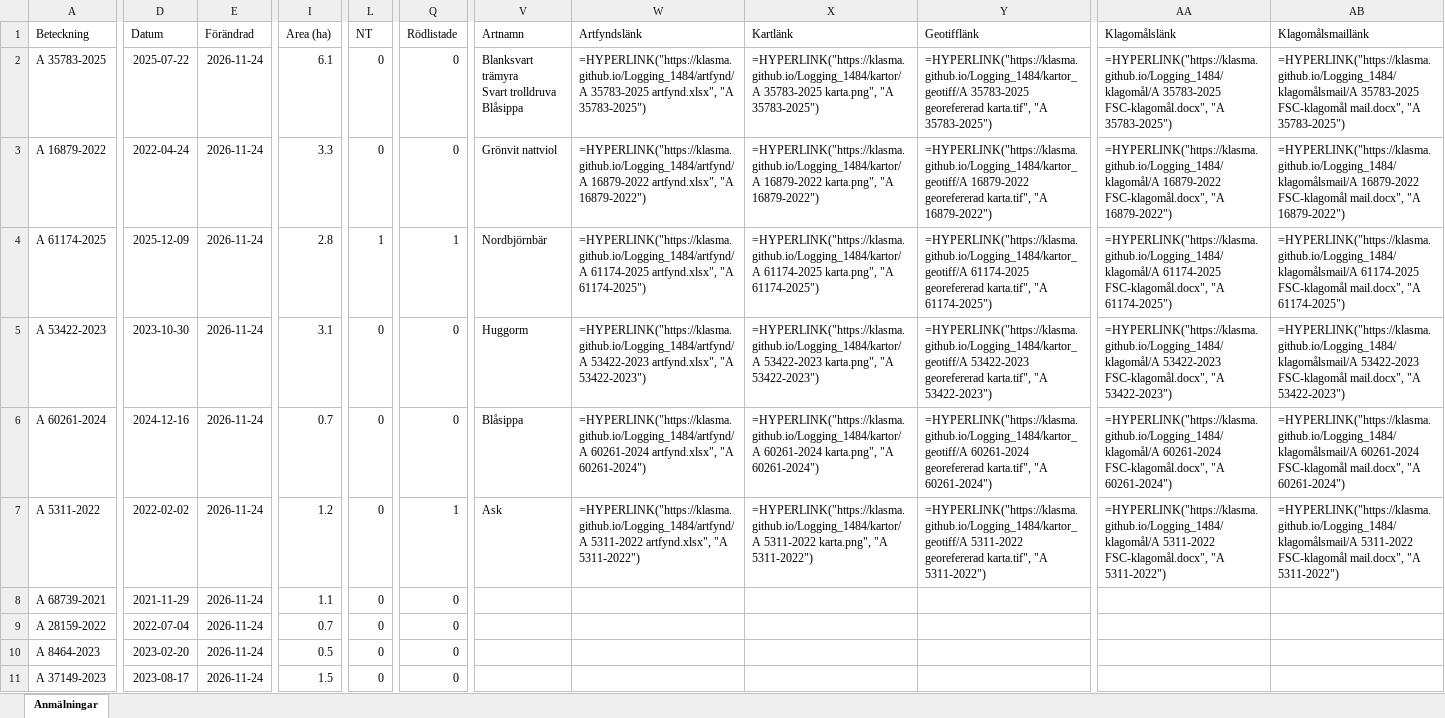
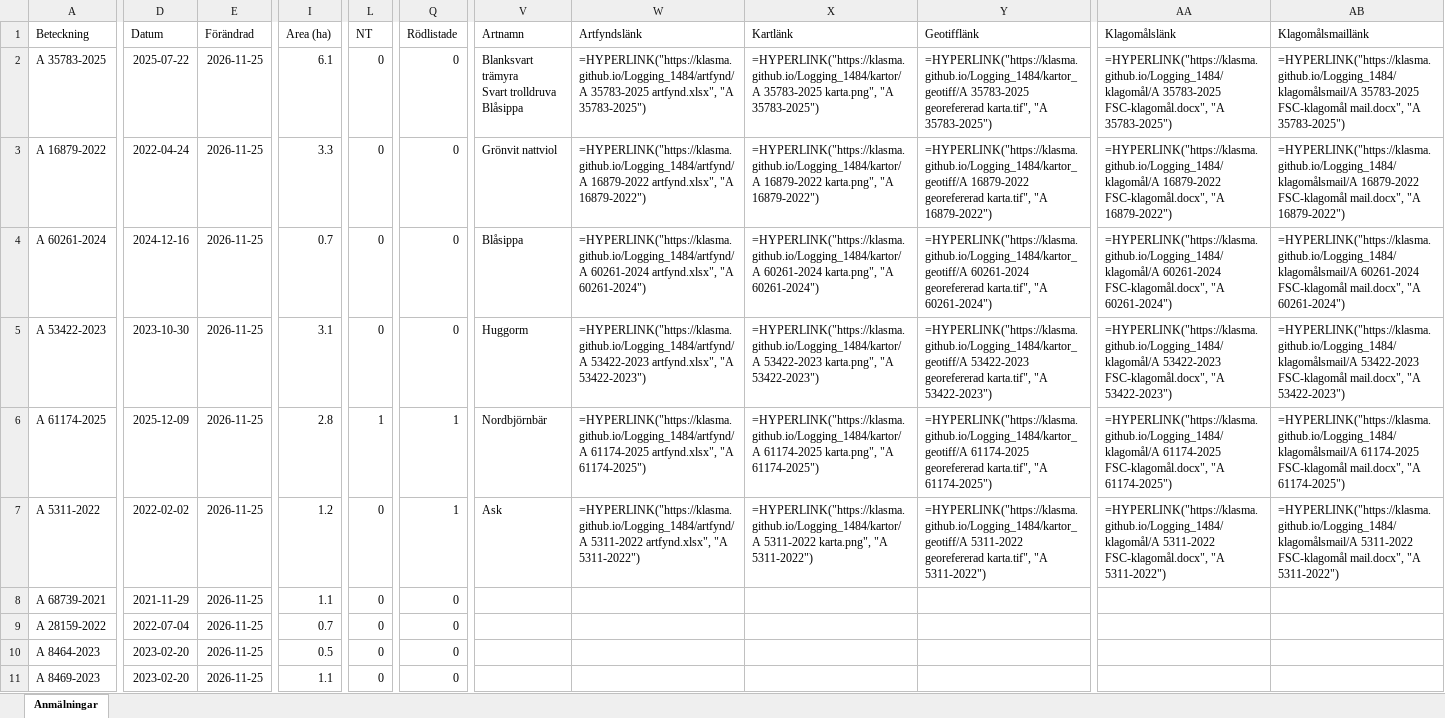
Before and after one commit to klasma/Logging_1484, an Excel workbook: Översikt LYSEKIL.xlsx, sheet Anmälningar, drawn as a sheet; only a part is shown, gaps mark what is left out; values as stored, in another font and other column widths than the file's, no borders; formulas without a stored value are shown as written; the diff covers the shown part only; the diff names each change by its address in the sheet, - before the commit and + after, or states it on an @@ line.

```diff
--- a/Översikt LYSEKIL.xlsx (sheet Anmälningar)
+++ b/Översikt LYSEKIL.xlsx (sheet Anmälningar)
-E2:E11 (Förändrad): 2026-11-24
+E2:E11 (Förändrad): 2026-11-25
-A4 (Beteckning): A 61174-2025
+A4 (Beteckning): A 60261-2024
-D4 (Datum): 2025-12-09
+D4 (Datum): 2024-12-16
-I4 (Area (ha)): 2.8
+I4 (Area (ha)): 0.7
-L4 (NT): 1
+L4 (NT): 0
-Q4 (Rödlistade): 1
+Q4 (Rödlistade): 0
-V4 (Artnamn): Nordbjörnbär
+V4 (Artnamn): Blåsippa
-W4 (Artfyndslänk): =HYPERLINK("https://klasma.github.io/Logging_1484/artfynd/A 61174-2025 artfynd.xlsx", "A 61174-2025")
+W4 (Artfyndslänk): =HYPERLINK("https://klasma.github.io/Logging_1484/artfynd/A 60261-2024 artfynd.xlsx", "A 60261-2024")
-X4 (Kartlänk): =HYPERLINK("https://klasma.github.io/Logging_1484/kartor/A 61174-2025 karta.png", "A 61174-2025")
+X4 (Kartlänk): =HYPERLINK("https://klasma.github.io/Logging_1484/kartor/A 60261-2024 karta.png", "A 60261-2024")
-Y4 (Geotifflänk): =HYPERLINK("https://klasma.github.io/Logging_1484/kartor_geotiff/A 61174-2025 georefererad karta.tif", "A 61174-2025")
+Y4 (Geotifflänk): =HYPERLINK("https://klasma.github.io/Logging_1484/kartor_geotiff/A 60261-2024 georefererad karta.tif", "A 60261-2024")
-AA4 (Klagomålslänk): =HYPERLINK("https://klasma.github.io/Logging_1484/klagomål/A 61174-2025 FSC-klagomål.docx", "A 61174-2025")
+AA4 (Klagomålslänk): =HYPERLINK("https://klasma.github.io/Logging_1484/klagomål/A 60261-2024 FSC-klagomål.docx", "A 60261-2024")
-AB4 (Klagomålsmaillänk): =HYPERLINK("https://klasma.github.io/Logging_1484/klagomålsmail/A 61174-2025 FSC-klagomål mail.docx", "A 61174-2025")
+AB4 (Klagomålsmaillänk): =HYPERLINK("https://klasma.github.io/Logging_1484/klagomålsmail/A 60261-2024 FSC-klagomål mail.docx", "A 60261-2024")
-A6 (Beteckning): A 60261-2024
+A6 (Beteckning): A 61174-2025
-D6 (Datum): 2024-12-16
+D6 (Datum): 2025-12-09
-I6 (Area (ha)): 0.7
+I6 (Area (ha)): 2.8
-L6 (NT): 0
+L6 (NT): 1
-Q6 (Rödlistade): 0
+Q6 (Rödlistade): 1
-V6 (Artnamn): Blåsippa
+V6 (Artnamn): Nordbjörnbär
-W6 (Artfyndslänk): =HYPERLINK("https://klasma.github.io/Logging_1484/artfynd/A 60261-2024 artfynd.xlsx", "A 60261-2024")
+W6 (Artfyndslänk): =HYPERLINK("https://klasma.github.io/Logging_1484/artfynd/A 61174-2025 artfynd.xlsx", "A 61174-2025")
-X6 (Kartlänk): =HYPERLINK("https://klasma.github.io/Logging_1484/kartor/A 60261-2024 karta.png", "A 60261-2024")
+X6 (Kartlänk): =HYPERLINK("https://klasma.github.io/Logging_1484/kartor/A 61174-2025 karta.png", "A 61174-2025")
-Y6 (Geotifflänk): =HYPERLINK("https://klasma.github.io/Logging_1484/kartor_geotiff/A 60261-2024 georefererad karta.tif", "A 60261-2024")
+Y6 (Geotifflänk): =HYPERLINK("https://klasma.github.io/Logging_1484/kartor_geotiff/A 61174-2025 georefererad karta.tif", "A 61174-2025")
-AA6 (Klagomålslänk): =HYPERLINK("https://klasma.github.io/Logging_1484/klagomål/A 60261-2024 FSC-klagomål.docx", "A 60261-2024")
+AA6 (Klagomålslänk): =HYPERLINK("https://klasma.github.io/Logging_1484/klagomål/A 61174-2025 FSC-klagomål.docx", "A 61174-2025")
-AB6 (Klagomålsmaillänk): =HYPERLINK("https://klasma.github.io/Logging_1484/klagomålsmail/A 60261-2024 FSC-klagomål mail.docx", "A 60261-2024")
+AB6 (Klagomålsmaillänk): =HYPERLINK("https://klasma.github.io/Logging_1484/klagomålsmail/A 61174-2025 FSC-klagomål mail.docx", "A 61174-2025")
-A11 (Beteckning): A 37149-2023
+A11 (Beteckning): A 8469-2023
-D11 (Datum): 2023-08-17
+D11 (Datum): 2023-02-20
-I11 (Area (ha)): 1.5
+I11 (Area (ha)): 1.1
```
Also changed, not shown: 314 edited cells elsewhere in this sheet, artfynd/A 16879-2022 artfynd.xlsx, artfynd/A 35783-2025 artfynd.xlsx, 29 other files.
